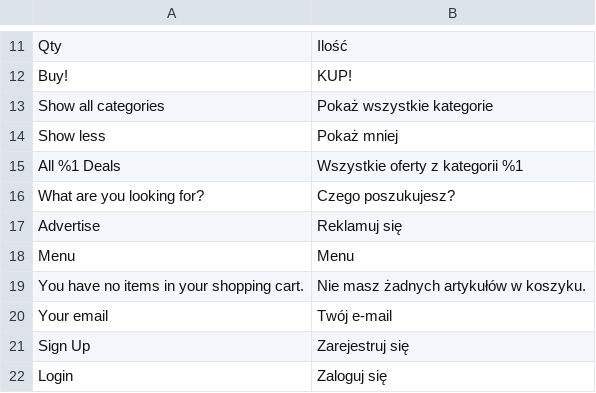
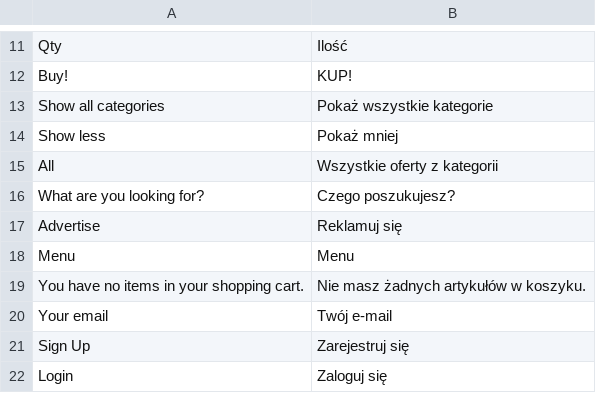
Before and after one commit to mobally/WOWCHER, a CSV file: app/design/frontend/wowcher/default/i18n/pl_PL.csv, drawn as a sheet; only a part is shown, gaps mark what is left out; removed rows and columns are numbered as before the commit, all else as after; the diff names each change by its address in the sheet, - before the commit and + after, or states it on an @@ line.

```diff
--- a/app/design/frontend/wowcher/default/i18n/pl_PL.csv
+++ b/app/design/frontend/wowcher/default/i18n/pl_PL.csv
-row 15: All %1 Deals | Wszystkie oferty z kategorii %1
+row 15: All | Wszystkie oferty z kategorii
```
Also changed, not shown: 1 other file.
